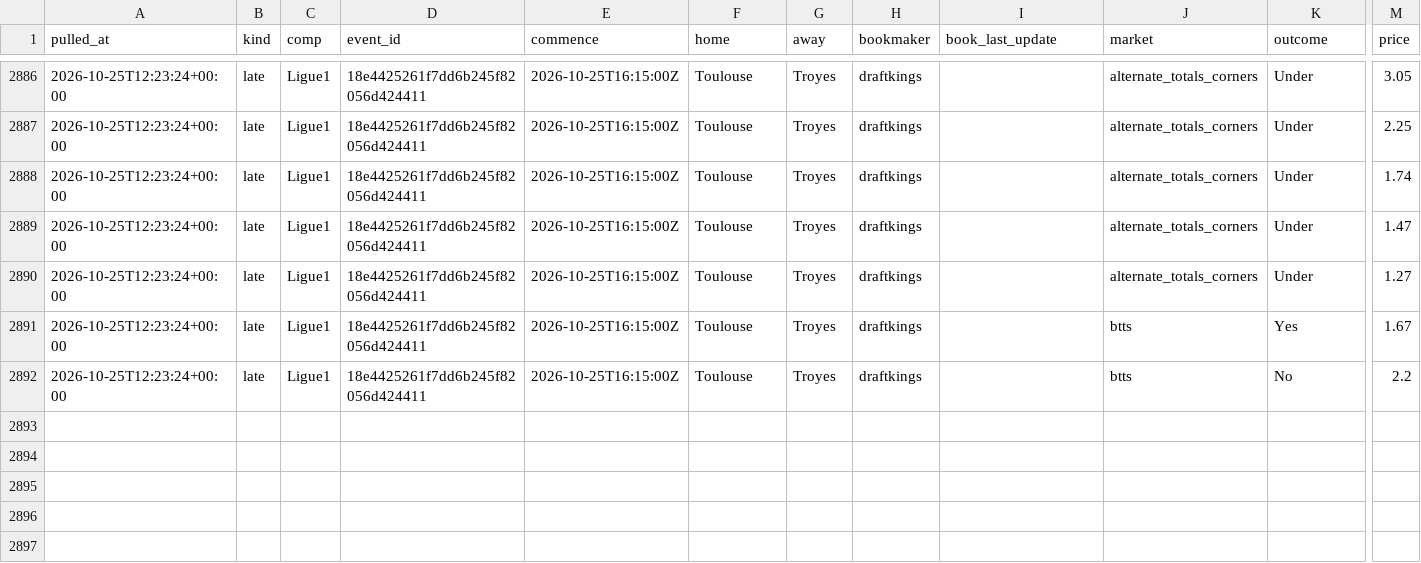
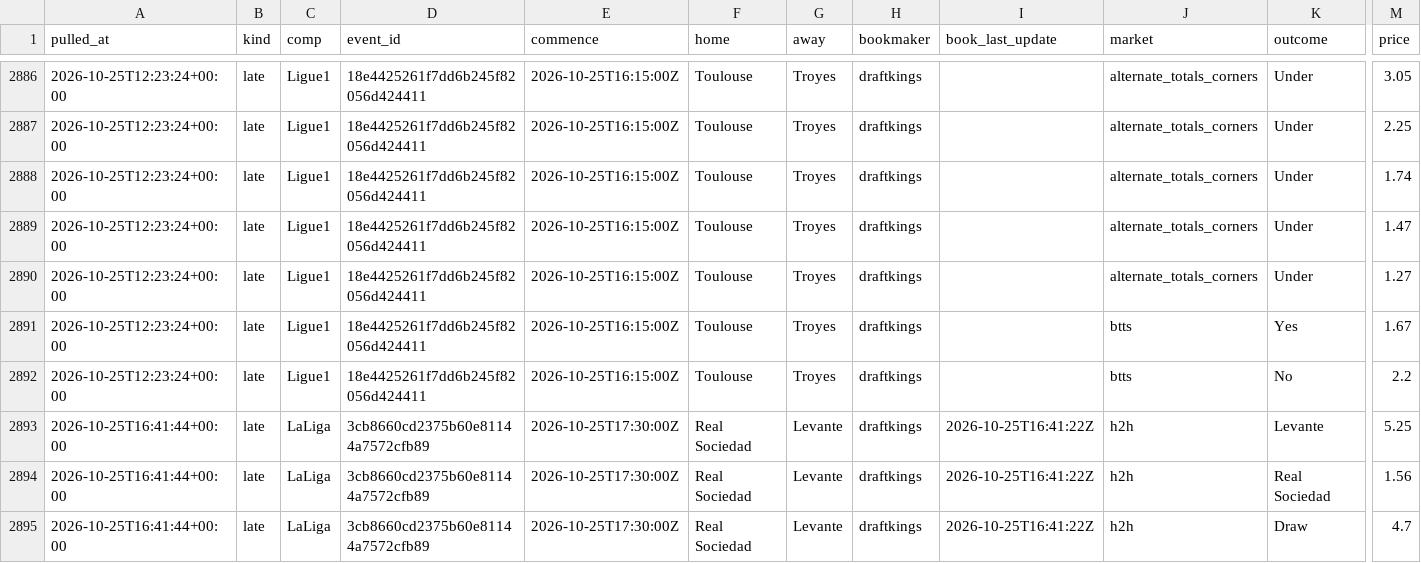
Before and after one commit to alcadiomontes03/match-engine-odds, a CSV file: data/odds/snapshots.csv, drawn as a sheet; only a part is shown, gaps mark what is left out; rows hold the shown columns only; the diff names each change by its address in the sheet, - before the commit and + after, or states it on an @@ line.

```diff
--- a/data/odds/snapshots.csv
+++ b/data/odds/snapshots.csv
+row 2893: 2026-10-25T16:41:44+00:00 | late | LaLiga | 3cb8660cd2375b60e81144a7572cfb89 | 2026-10-25T17:30:00Z | Real Sociedad | Levante | draftkings | 2026-10-25T16:41:22Z | h2h | Levante | 5.25
+row 2894: 2026-10-25T16:41:44+00:00 | late | LaLiga | 3cb8660cd2375b60e81144a7572cfb89 | 2026-10-25T17:30:00Z | Real Sociedad | Levante | draftkings | 2026-10-25T16:41:22Z | h2h | Real Sociedad | 1.56
+row 2895: 2026-10-25T16:41:44+00:00 | late | LaLiga | 3cb8660cd2375b60e81144a7572cfb89 | 2026-10-25T17:30:00Z | Real Sociedad | Levante | draftkings | 2026-10-25T16:41:22Z | h2h | Draw | 4.7
```
Also changed, not shown: data/odds/quota.csv, 4 other files.
